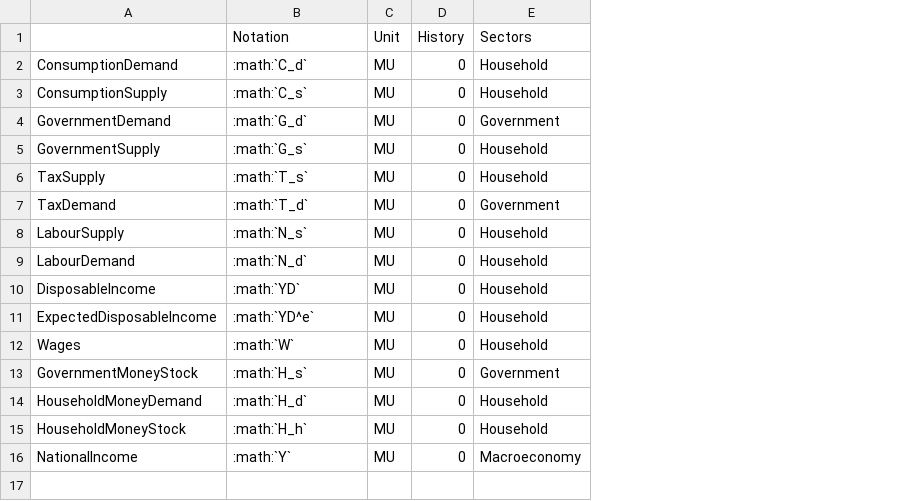
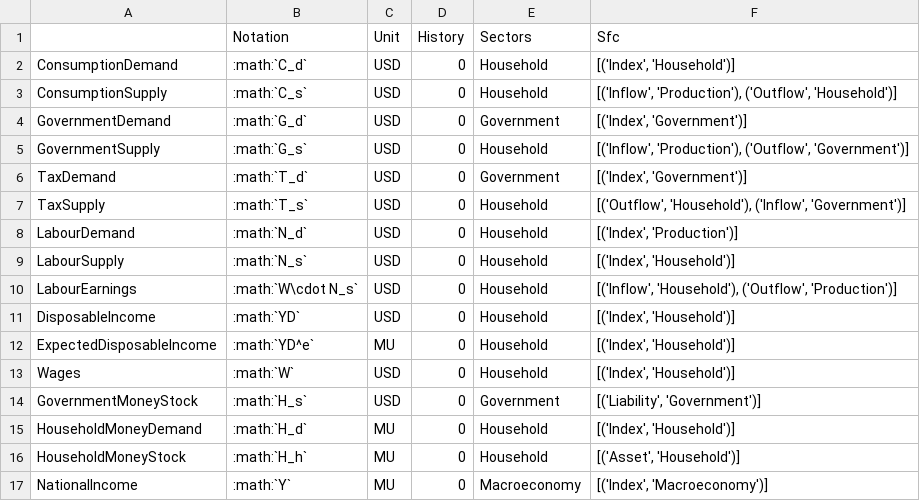
Before and after one commit to KarlNaumann/MacroStat, a CSV file: docs/models/GL06/GL06SIMEX/variables.csv, drawn as a sheet; removed rows and columns are numbered as before the commit, all else as after; the diff names each change by its address in the sheet, - before the commit and + after, or states it on an @@ line.

Commit message:
docs: model SIMEX balance sheet and transaction matrix by CSV

```diff
--- a/docs/models/GL06/GL06SIMEX/variables.csv
+++ b/docs/models/GL06/GL06SIMEX/variables.csv
+column F (Sfc), rows 2-8: [('Index', 'Household')] | [('Inflow', 'Production'), ('Outflow', 'Household')] | [('Index', 'Government')] | [('Inflow', 'Production'), ('Outflow', 'Government')] | [('Index', 'Government')] | [('Outflow', 'Household'), ('Inflow', 'Government')] | [('Index', 'Production')]; rows 11-17: [('Index', 'Household')] | [('Index', 'Household')] | [('Index', 'Household')] | [('Liability', 'Government')] | [('Index', 'Household')] | [('Asset', 'Household')] | [('Index', 'Macroeconomy')]
-C2:C5 (Unit): MU
+C2:C5 (Unit): USD
-row 6: TaxSupply | :math:`T_s` | MU | 0 | Household
-C6:C8 (Unit): MU
+C6:C8 (Unit): USD
-A7: LabourSupply
+A7: TaxSupply
-B7 (Notation): :math:`N_s`
+B7 (Notation): :math:`T_s`
+row 9: LabourSupply | :math:`N_s` | USD | 0 | Household | [('Index', 'Household')]
+row 10: LabourEarnings | :math:`W\cdot N_s` | USD | 0 | Household | [('Inflow', 'Household'), ('Outflow', 'Production')]
-C11 (Unit): MU
+C11 (Unit): USD
-C13:C14 (Unit): MU
+C13:C14 (Unit): USD
```
Also changed, not shown: 2 other files.
